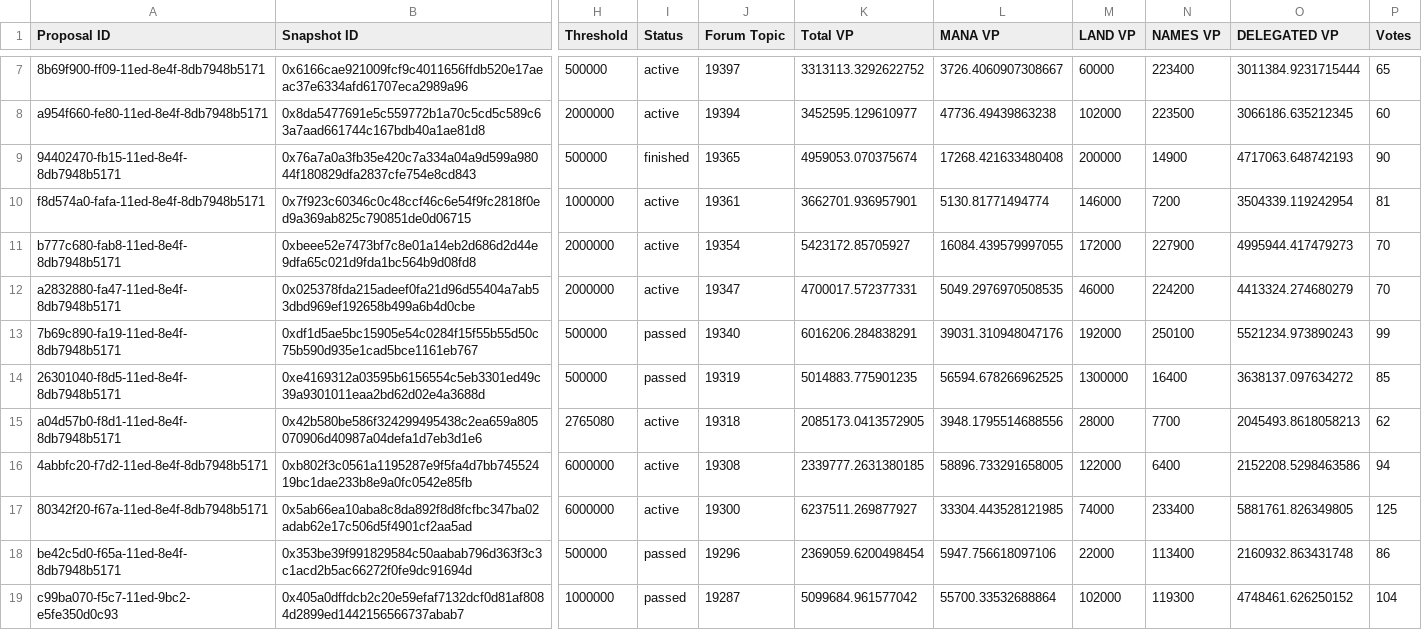
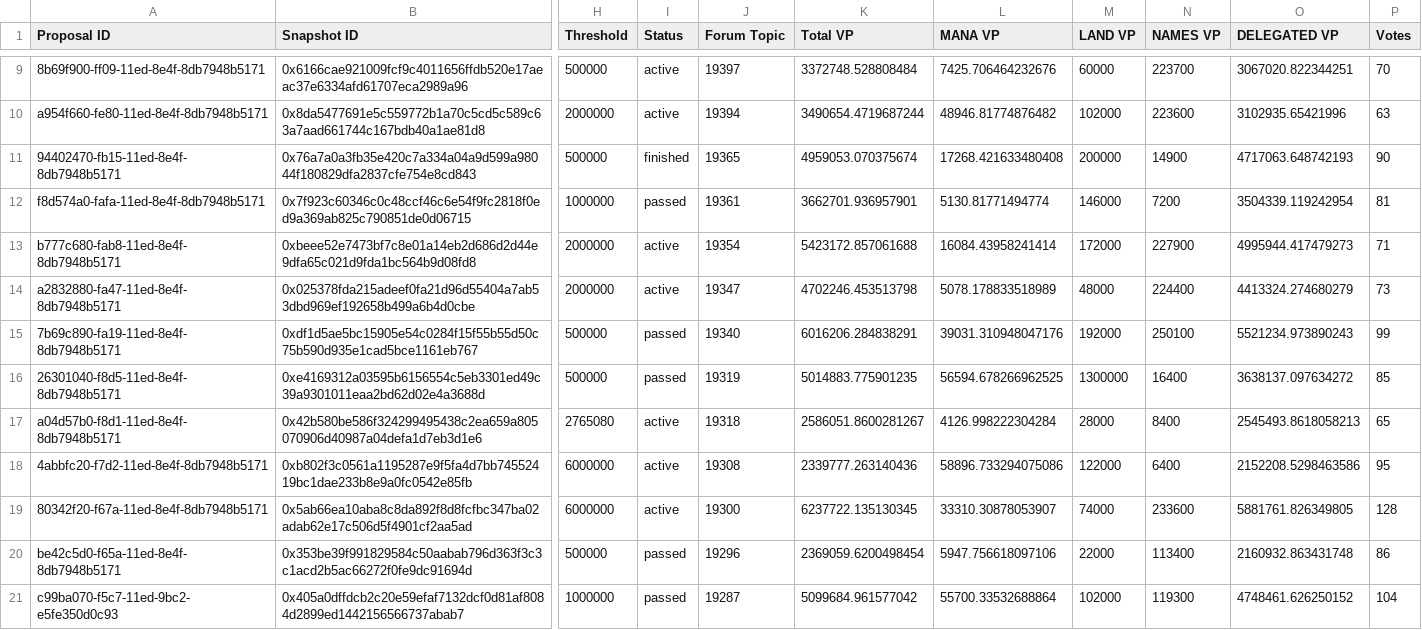
Before and after one commit to 1emu/transparency, a CSV file: proposals.csv, drawn as a sheet; only a part is shown, gaps mark what is left out; addresses are those after the commit; the diff covers the shown part only; the diff names each change by its address in the sheet, - before the commit and + after, or states it on an @@ line.

```diff
--- a/proposals.csv
+++ b/proposals.csv
-K9 (Total VP): 3313113.3292622752
+K9 (Total VP): 3372748.528808484
-L9 (MANA VP): 3726.4060907308667
+L9 (MANA VP): 7425.706464232676
-N9 (NAMES VP): 223400
+N9 (NAMES VP): 223700
-O9 (DELEGATED VP): 3011384.9231715444
+O9 (DELEGATED VP): 3067020.822344251
-P9 (Votes): 65
+P9 (Votes): 70
-K10 (Total VP): 3452595.129610977
+K10 (Total VP): 3490654.4719687244
-L10 (MANA VP): 47736.49439863238
+L10 (MANA VP): 48946.81774876482
-N10 (NAMES VP): 223500
+N10 (NAMES VP): 223600
-O10 (DELEGATED VP): 3066186.635212345
+O10 (DELEGATED VP): 3102935.65421996
-P10 (Votes): 60
+P10 (Votes): 63
-I12 (Status): active
+I12 (Status): passed
-K13 (Total VP): 5423172.85705927
+K13 (Total VP): 5423172.857061688
-L13 (MANA VP): 16084.439579997055
+L13 (MANA VP): 16084.43958241414
-P13 (Votes): 70
+P13 (Votes): 71
-K14 (Total VP): 4700017.572377331
+K14 (Total VP): 4702246.453513798
-L14 (MANA VP): 5049.2976970508535
+L14 (MANA VP): 5078.178833518989
-M14 (LAND VP): 46000
+M14 (LAND VP): 48000
-N14 (NAMES VP): 224200
+N14 (NAMES VP): 224400
-P14 (Votes): 70
+P14 (Votes): 73
-K17 (Total VP): 2085173.0413572905
+K17 (Total VP): 2586051.8600281267
-L17 (MANA VP): 3948.1795514688556
+L17 (MANA VP): 4126.998222304284
-N17 (NAMES VP): 7700
+N17 (NAMES VP): 8400
-O17 (DELEGATED VP): 2045493.8618058213
+O17 (DELEGATED VP): 2545493.8618058213
-P17 (Votes): 62
+P17 (Votes): 65
-K18 (Total VP): 2339777.2631380185
+K18 (Total VP): 2339777.263140436
-L18 (MANA VP): 58896.733291658005
+L18 (MANA VP): 58896.733294075086
-P18 (Votes): 94
+P18 (Votes): 95
-K19 (Total VP): 6237511.269877927
+K19 (Total VP): 6237722.135130345
-L19 (MANA VP): 33304.443528121985
+L19 (MANA VP): 33310.30878053907
-N19 (NAMES VP): 233400
+N19 (NAMES VP): 233600
-P19 (Votes): 125
+P19 (Votes): 128
```
Also changed, not shown: 2 added rows and 29 edited cells elsewhere in this file, balances.csv, collections.csv, 14 other files.
